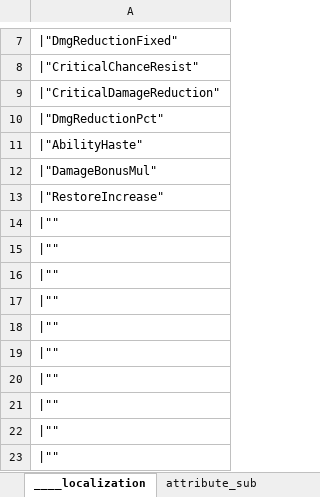
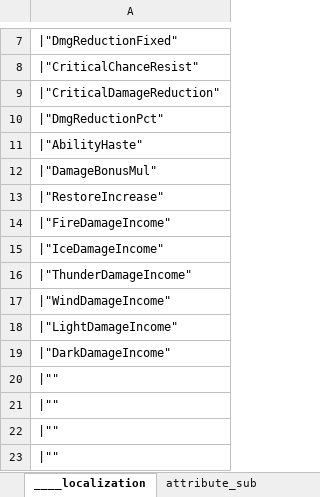
Before and after one commit to YPYT1/nobody, an Excel workbook: excels/config/game/attribute_config.xlsx, sheet ____localization, drawn as a sheet; only a part is shown, gaps mark what is left out; the shorter side is filled out with more unchanged rows; values as stored, in another font and other column widths than the file's, no borders; the diff names each change by its address in the sheet, - before the commit and + after, or states it on an @@ line.

```diff
--- a/excels/config/game/attribute_config.xlsx (sheet ____localization)
+++ b/excels/config/game/attribute_config.xlsx (sheet ____localization)
-A14: |""
+A14: |"FireDamageIncome"
+row 15: |"IceDamageIncome"
+row 16: |"ThunderDamageIncome"
+row 17: |"WindDamageIncome"
+row 18: |"LightDamageIncome"
+row 19: |"DarkDamageIncome"
```
Also changed, not shown: sheet enemy_attribute_const, excels/config/game/hero/talent_tree/talent_tree_config.xlsx, 28 other files.
